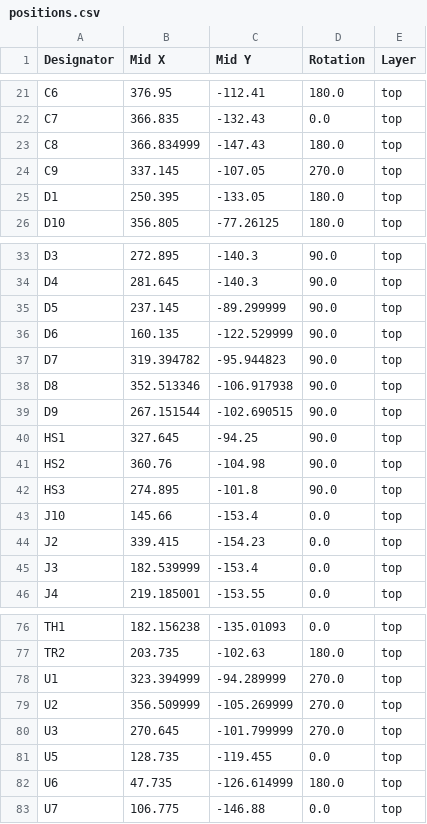
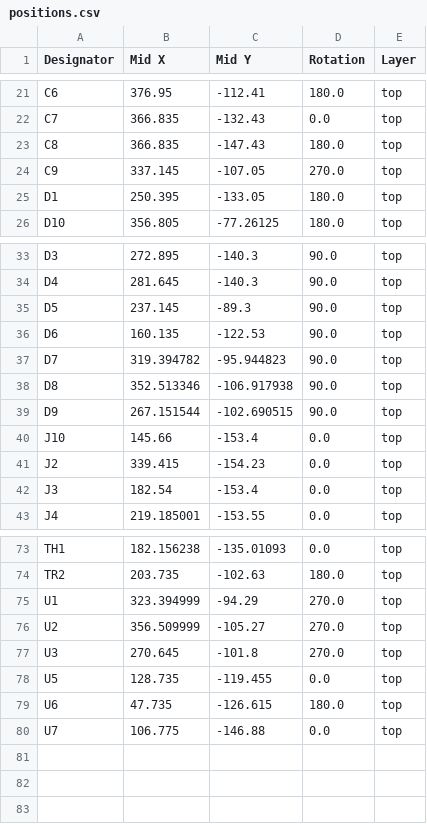
Before and after one commit to skylar-slideshows/DigitalAnalogConsole, a CSV file: PCB/PSU/kicad project/production/positions.csv, drawn as a sheet; only a part is shown, gaps mark what is left out.

Commit message:
rev 0.1 4 layer

```diff
--- a/PCB/PSU/kicad project/production/positions.csv
+++ b/PCB/PSU/kicad project/production/positions.csv
@@ -22,3 +22,3 @@ C6,376.95,-112.41,180.0,top
 C7,366.835,-132.43,0.0,top
-C8,366.834999,-147.43,180.0,top
+C8,366.835,-147.43,180.0,top
 C9,337.145,-107.05,270.0,top
@@ -34,4 +34,4 @@ D3,272.895,-140.3,90.0,top
 D4,281.645,-140.3,90.0,top
-D5,237.145,-89.299999,90.0,top
-D6,160.135,-122.529999,90.0,top
+D5,237.145,-89.3,90.0,top
+D6,160.135,-122.53,90.0,top
 D7,319.394782,-95.944823,90.0,top
@@ -39,8 +39,5 @@ D8,352.513346,-106.917938,90.0,top
 D9,267.151544,-102.690515,90.0,top
-HS1,327.645,-94.25,90.0,top
-HS2,360.76,-104.98,90.0,top
-HS3,274.895,-101.8,90.0,top
 J10,145.66,-153.4,0.0,top
 J2,339.415,-154.23,0.0,top
-J3,182.539999,-153.4,0.0,top
+J3,182.54,-153.4,0.0,top
 J4,219.185001,-153.55,0.0,top
@@ -77,7 +74,7 @@ TH1,182.156238,-135.01093,0.0,top
 TR2,203.735,-102.63,180.0,top
-U1,323.394999,-94.289999,270.0,top
-U2,356.509999,-105.269999,270.0,top
-U3,270.645,-101.799999,270.0,top
+U1,323.394999,-94.29,270.0,top
+U2,356.509999,-105.27,270.0,top
+U3,270.645,-101.8,270.0,top
 U5,128.735,-119.455,0.0,top
-U6,47.735,-126.614999,180.0,top
+U6,47.735,-126.615,180.0,top
 U7,106.775,-146.88,0.0,top
```
Also changed, not shown: PCB/PSU/kicad project/production/designators.csv, 8 other files.
